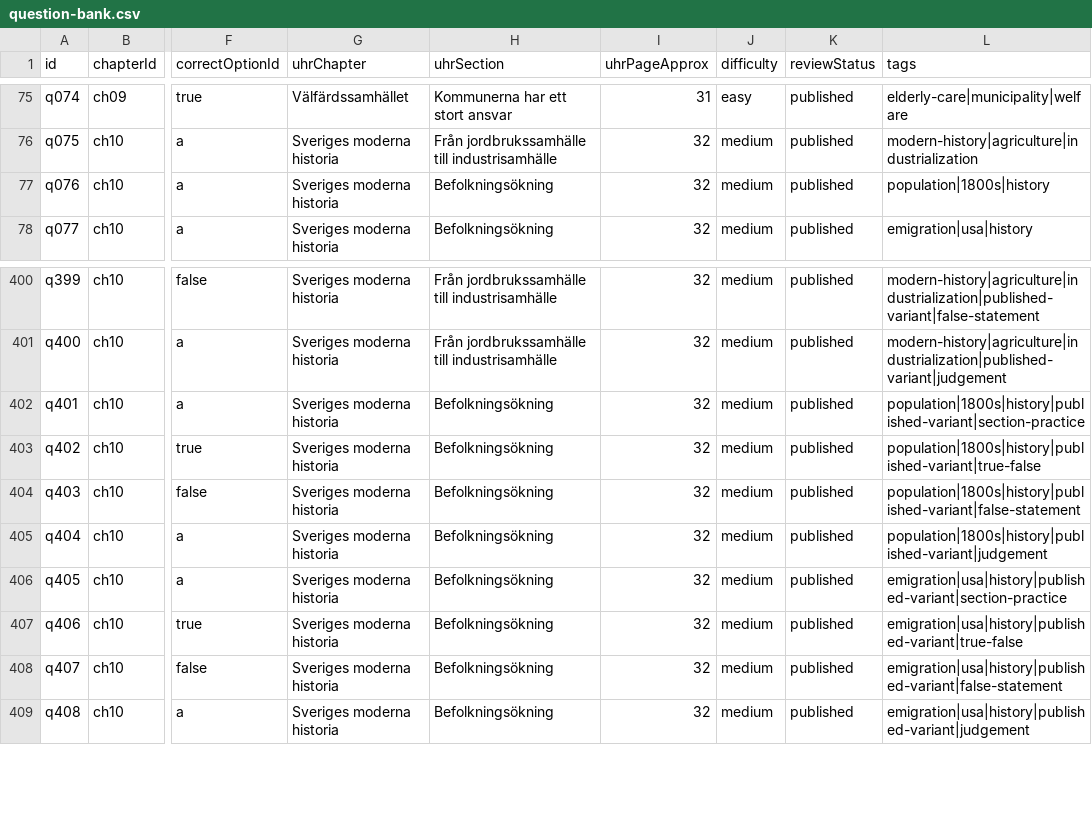
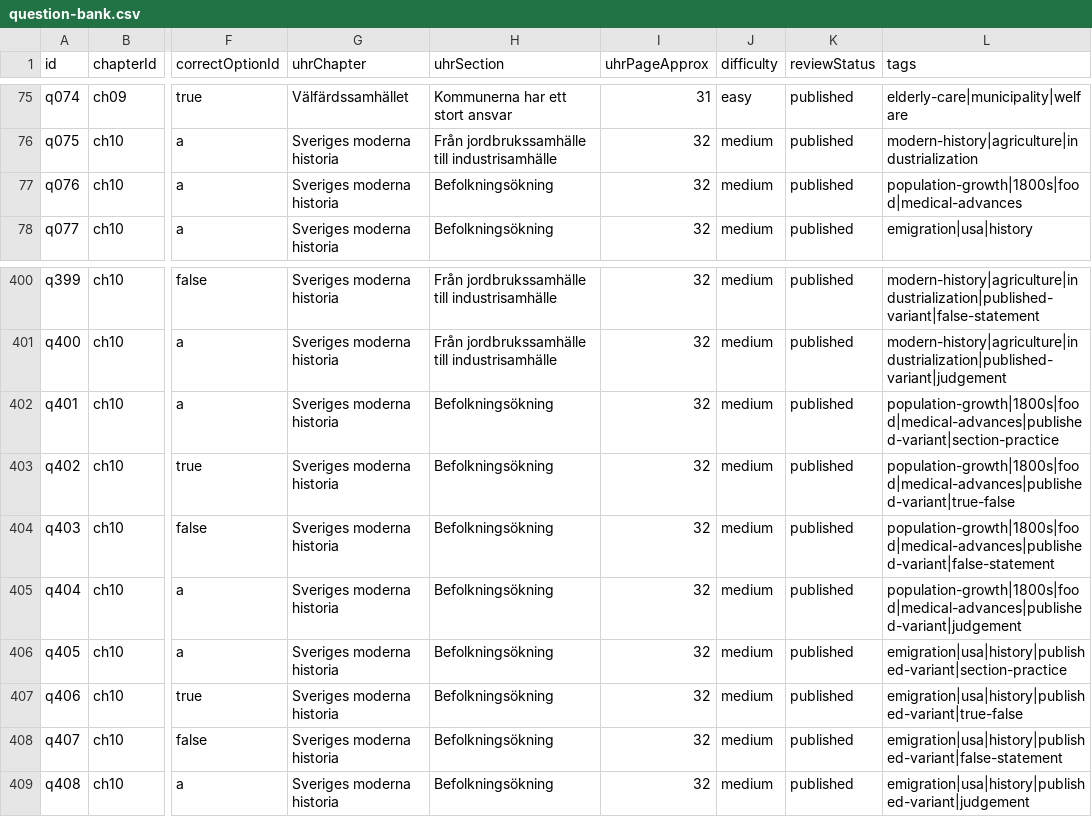
Before and after one commit to SzeChunYiu/Swedish_Civic_Test, a CSV file: content/question-bank.csv, drawn as a sheet; only a part is shown, gaps mark what is left out; the diff names each change by its address in the sheet, - before the commit and + after, or states it on an @@ line.

Commit message:
content: tighten q076 population growth

```diff
--- a/content/question-bank.csv
+++ b/content/question-bank.csv
-L77 (tags): population|1800s|history
+L77 (tags): population-growth|1800s|food|medical-advances
-L402 (tags): population|1800s|history|published-variant|section-practice
+L402 (tags): population-growth|1800s|food|medical-advances|published-variant|section-practice
-L403 (tags): population|1800s|history|published-variant|true-false
+L403 (tags): population-growth|1800s|food|medical-advances|published-variant|true-false
-L404 (tags): population|1800s|history|published-variant|false-statement
+L404 (tags): population-growth|1800s|food|medical-advances|published-variant|false-statement
-L405 (tags): population|1800s|history|published-variant|judgement
+L405 (tags): population-growth|1800s|food|medical-advances|published-variant|judgement
```
Also changed, not shown: 1 other file.
